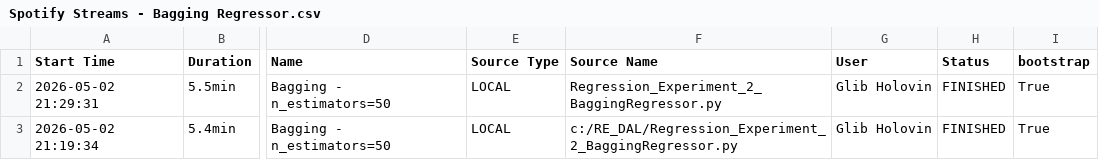
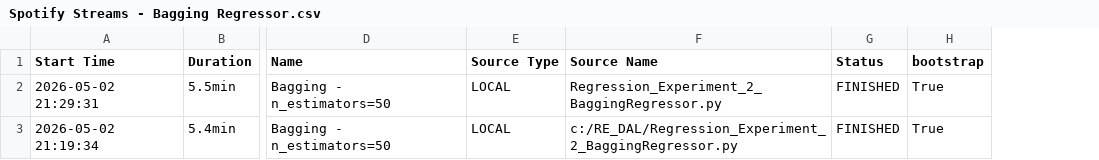
Before and after one commit to NastyaGolovina/Music_Recommendations, a CSV file: runs/Spotify Streams - Bagging Regressor.csv, drawn as a sheet; only a part is shown, gaps mark what is left out; the diff names each change by its address in the sheet, - before the commit and + after, or states it on an @@ line.

```diff
--- a/runs/Spotify Streams - Bagging Regressor.csv
+++ b/runs/Spotify Streams - Bagging Regressor.csv
-column G (User), rows 2-3: Glib Holovin | Glib Holovin
```
Also changed, not shown: runs/Spotify Streams - Stacking Regressor.csv, 1 other file.
